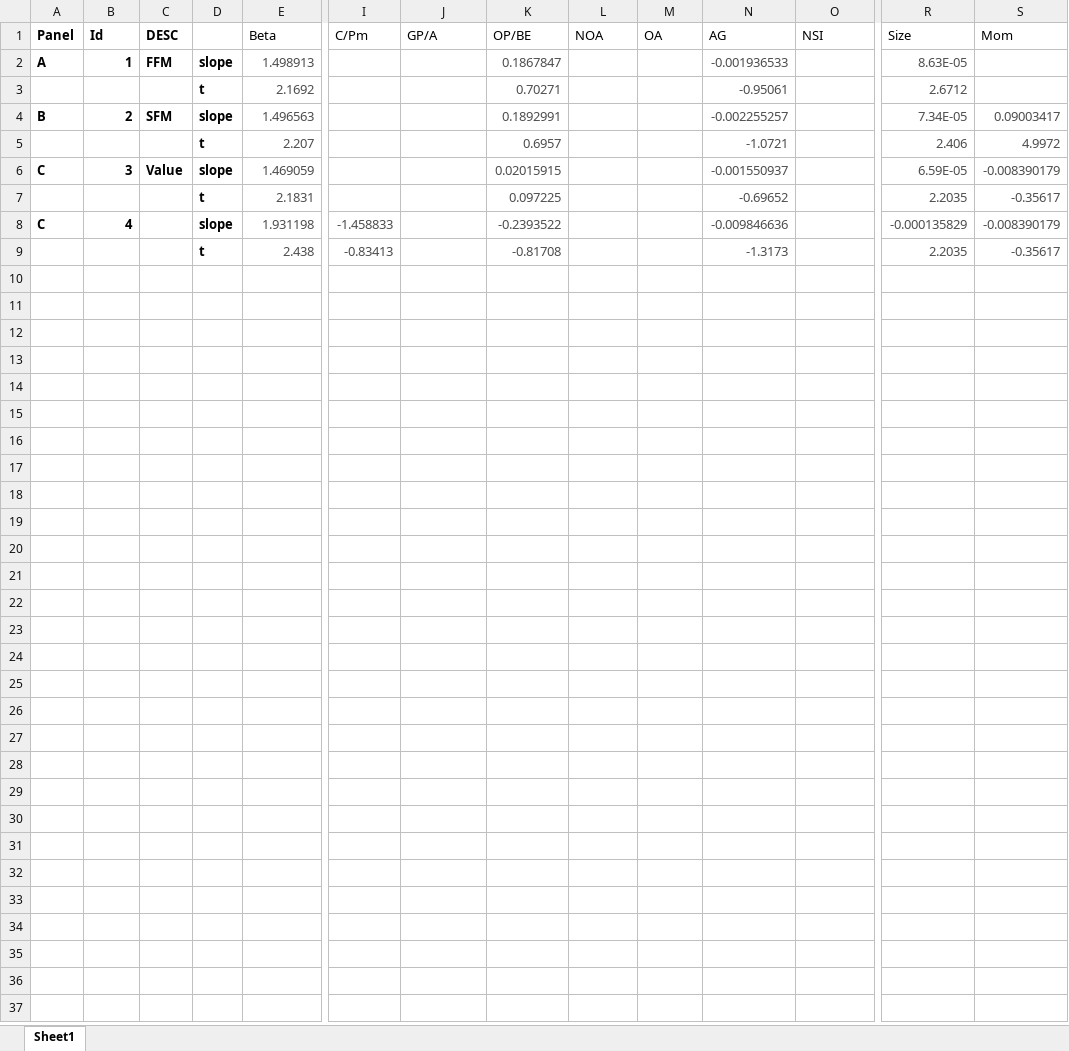
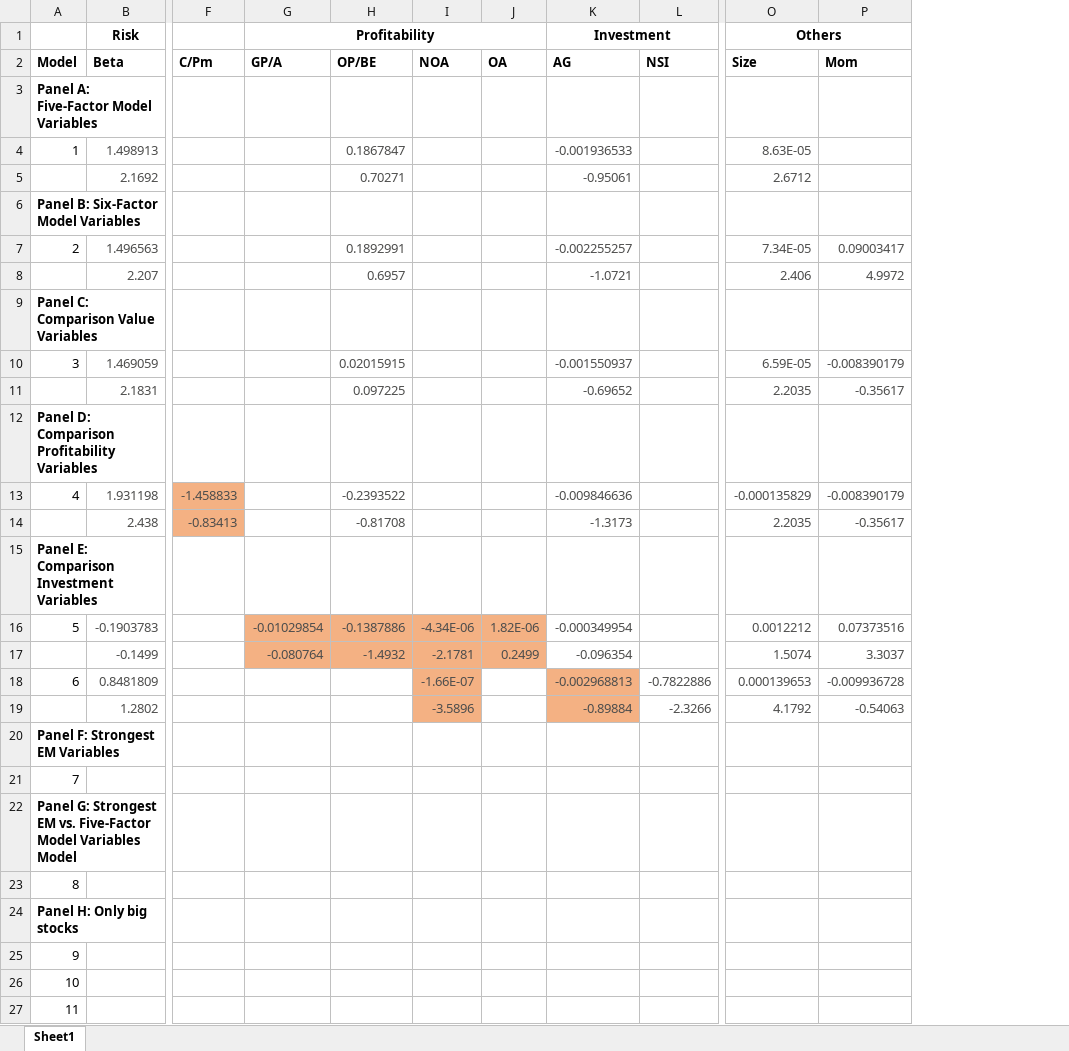
Before and after one commit to Choeng-fun/SS23_Empirical-Asset-Pricing, an Excel workbook: Hanauer/Result.xlsx, sheet Sheet1, drawn as a sheet; only a part is shown, gaps mark what is left out; values as stored, in another font and other column widths than the file's, no borders; charts and pictures not drawn; removed rows and columns are numbered as before the commit, all else as after; rows hold the shown columns only; the diff covers the shown part only; the diff names each change by its address in the sheet, - before the commit and + after, or states it on an @@ line.

```diff
--- a/Hanauer/Result.xlsx (sheet Sheet1)
+++ b/Hanauer/Result.xlsx (sheet Sheet1)
-column A, rows 1-8: Panel | A |  | B |  | C |  | C
-column C, rows 1-6: DESC | FFM |  | SFM |  | Value
-column D, rows 2-9: slope | t | slope | t | slope | t | slope | t
+row 1:  | Risk |  | Profitability |  |  |  | Investment |  | Others
-A2: Id
+A2: Model
-B2:P2 bold: off
+B2:P2 bold: on
+row 3: Panel A: Five-Factor Model Variables
-A4 bold: on
+A4 bold: off
+row 6: Panel B: Six-Factor Model Variables
-A7 bold: on
+A7 bold: off
+row 9: Panel C: Comparison Value Variables
-A10 bold: on
+A10 bold: off
+row 12: Panel D: Comparison Profitability Variables
-A13 bold: on
+A13 bold: off
-F13:F14 fill: none
+F13:F14 fill: #F4B183
+row 15: Panel E: Comparison Investment Variables
+row 16: 5 | -0.1903783 |  | -0.01029854 | -0.1387886 | -4.34E-06 | 1.82E-06 | -0.000349954 |  | 0.0012212 | 0.07373516
+row 17:  | -0.1499 |  | -0.080764 | -1.4932 | -2.1781 | 0.2499 | -0.096354 |  | 1.5074 | 3.3037
+row 18: 6 | 0.8481809 |  |  |  | -1.66E-07 |  | -0.002968813 | -0.7822886 | 0.000139653 | -0.009936728
+row 19:  | 1.2802 |  |  |  | -3.5896 |  | -0.89884 | -2.3266 | 4.1792 | -0.54063
+row 20: Panel F: Strongest EM Variables
+row 21: 7
+row 22: Panel G: Strongest EM vs. Five-Factor Model Variables Model
+row 23: 8
+row 24: Panel H: Only big stocks
+row 25: 9
+row 26: 10
+row 27: 11
```
Also changed, not shown: cell formats elsewhere in this sheet, charts or pictures, 1 other file.
